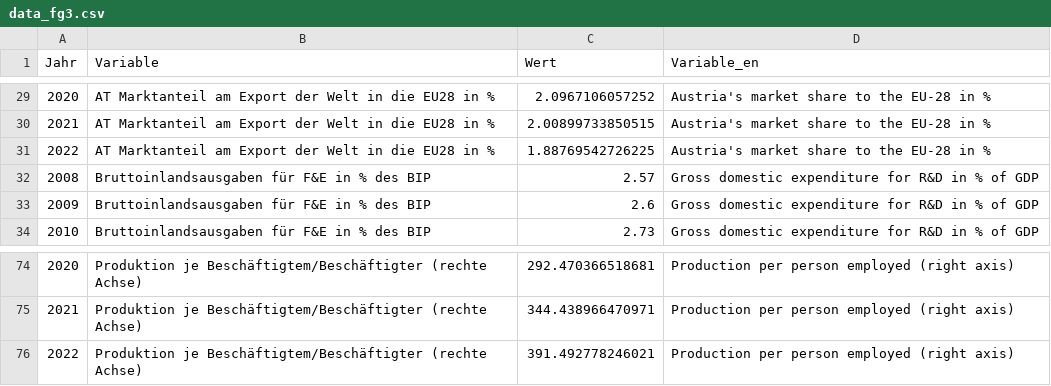
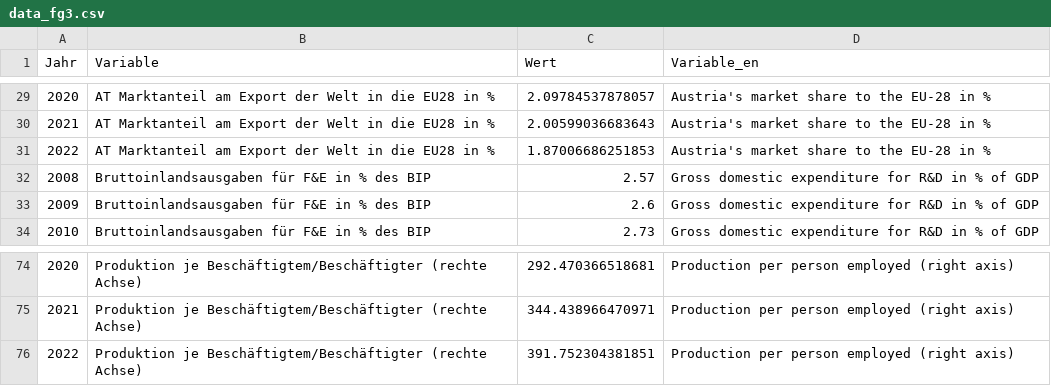
Before and after one commit to schmoigl/fg_data, a CSV file: data_fg3.csv, drawn as a sheet; only a part is shown, gaps mark what is left out; the diff covers the shown part only.

```diff
--- a/data_fg3.csv
+++ b/data_fg3.csv
@@ -29,4 +29,4 @@ Jahr,Variable,Wert,Variable_en
-2020,AT Marktanteil am Export der Welt in die EU28 in %,2.0967106057252,Austria's market share to the EU-28 in %
-2021,AT Marktanteil am Export der Welt in die EU28 in %,2.00899733850515,Austria's market share to the EU-28 in %
-2022,AT Marktanteil am Export der Welt in die EU28 in %,1.88769542726225,Austria's market share to the EU-28 in %
+2020,AT Marktanteil am Export der Welt in die EU28 in %,2.09784537878057,Austria's market share to the EU-28 in %
+2021,AT Marktanteil am Export der Welt in die EU28 in %,2.00599036683643,Austria's market share to the EU-28 in %
+2022,AT Marktanteil am Export der Welt in die EU28 in %,1.87006686251853,Austria's market share to the EU-28 in %
 2008,Bruttoinlandsausgaben für F&E in % des BIP,2.57,Gross domestic expenditure for R&D in % of GDP
@@ -75,2 +75,2 @@ Jahr,Variable,Wert,Variable_en
 2021,Produktion je Beschäftigtem/Beschäftigter (rechte Achse),344.438966470971,Production per person employed (right axis)
-2022,Produktion je Beschäftigtem/Beschäftigter (rechte Achse),391.492778246021,Production per person employed (right axis)
+2022,Produktion je Beschäftigtem/Beschäftigter (rechte Achse),391.752304381851,Production per person employed (right axis)
```
Also changed, not shown: 27 edited cells elsewhere in this file, 6 other files.
